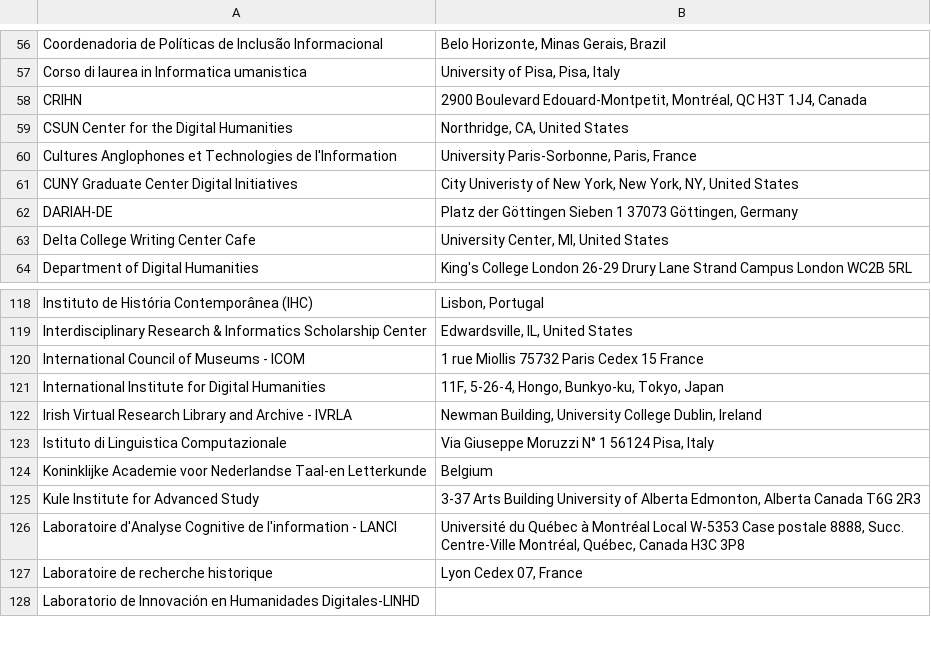
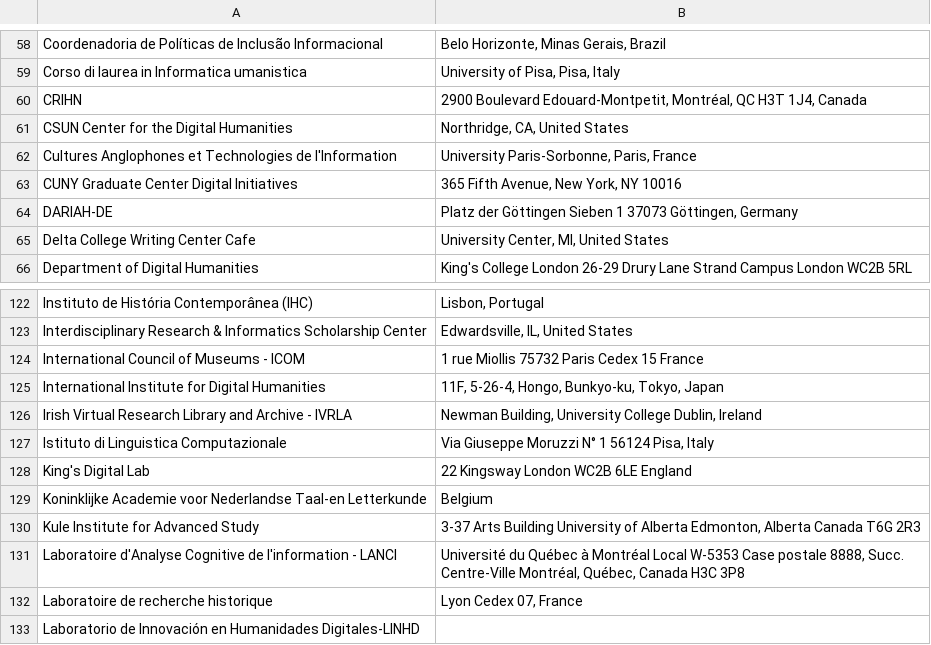
Before and after one commit to marado/dhcenters, a CSV file: dhcenters.csv, drawn as a sheet; only a part is shown, gaps mark what is left out; addresses are those after the commit; the diff covers the shown part only; the diff names each change by its address in the sheet, - before the commit and + after, or states it on an @@ line.

```diff
--- a/dhcenters.csv
+++ b/dhcenters.csv
-B63: City Univeristy of New York, New York, NY, United States
+B63: 365 Fifth Avenue, New York, NY 10016
+row 128: King's Digital Lab | 22 Kingsway London WC2B 6LE England
```
Also changed, not shown: 6 added rows and 2 removed rows elsewhere in this file, 35 other files.
